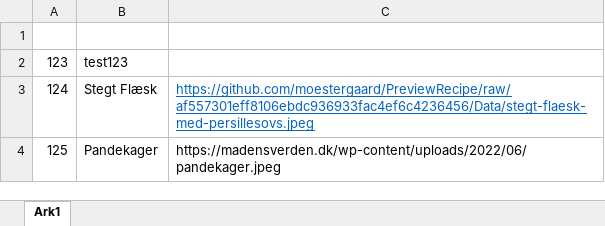
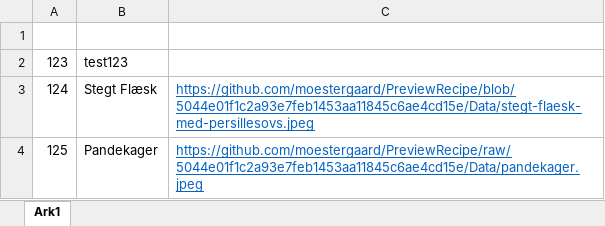
Before and after one commit to moestergaard/PreviewRecipe, an Excel workbook: Data/test.xlsx, sheet Ark1, drawn as a sheet; values as stored, in another font and other column widths than the file's, no borders; the diff names each change by its address in the sheet, - before the commit and + after, or states it on an @@ line.

```diff
--- a/Data/test.xlsx (sheet Ark1)
+++ b/Data/test.xlsx (sheet Ark1)
-C3: https://github.com/moestergaard/PreviewRecipe/raw/af557301eff8106ebdc936933fac4ef6c4236456/Data/stegt-flaesk-med-persillesovs.jpeg
+C3: https://github.com/moestergaard/PreviewRecipe/blob/5044e01f1c2a93e7feb1453aa11845c6ae4cd15e/Data/stegt-flaesk-med-persillesovs.jpeg
-C4: https://madensverden.dk/wp-content/uploads/2022/06/pandekager.jpeg
+C4: https://github.com/moestergaard/PreviewRecipe/raw/5044e01f1c2a93e7feb1453aa11845c6ae4cd15e/Data/pandekager.jpeg
@@ C4 underline: off → on, text colour: black → #0563C1 @@
```
Also changed, not shown: 1 other file.
